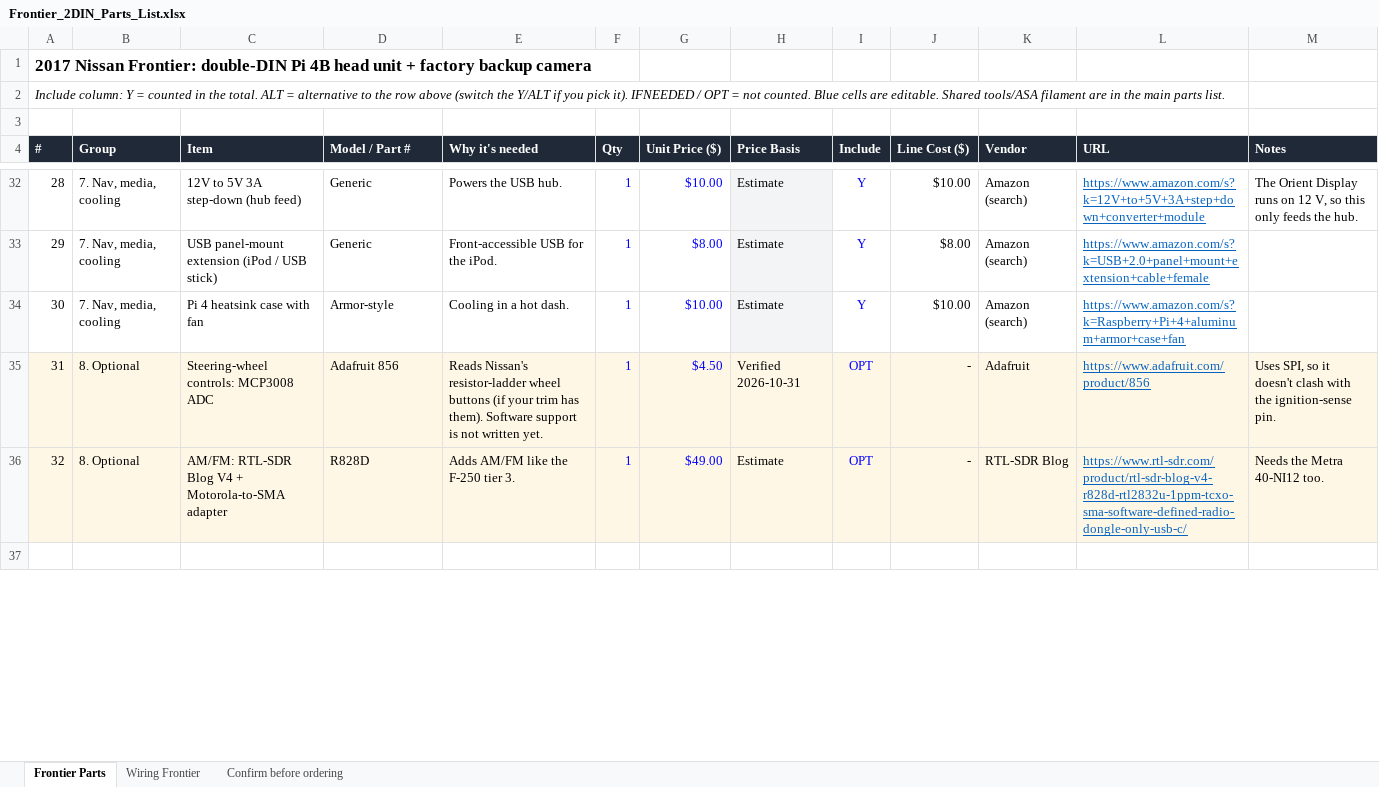
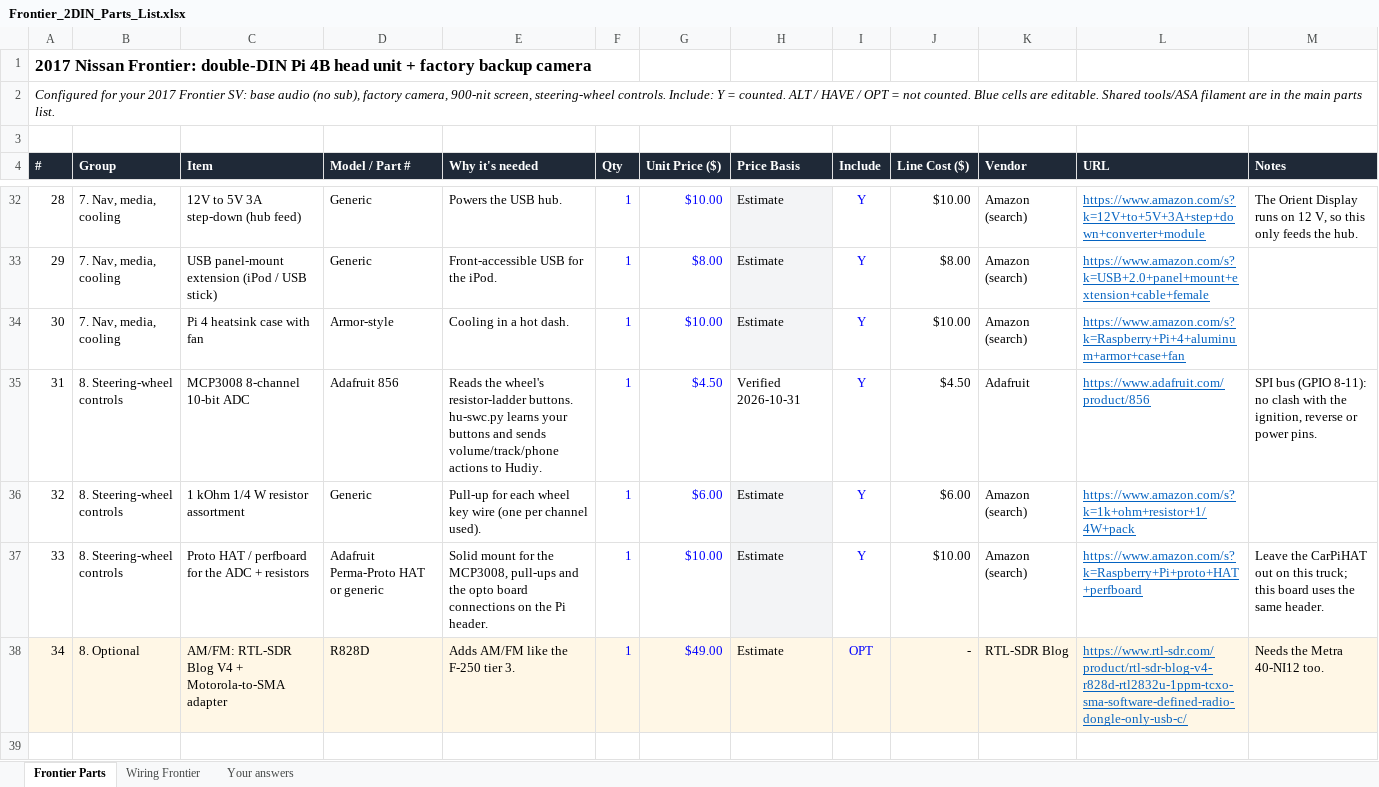
Before and after one commit to frozenframework/Pi4B_HeadUnit, an Excel workbook: docs/Frontier_2DIN_Parts_List.xlsx, sheet Frontier Parts, drawn as a sheet; only a part is shown, gaps mark what is left out; values as stored, in another font and other column widths than the file's, no borders; charts and pictures not drawn; the diff covers the shown part only; the diff names each change by its address in the sheet, - before the commit and + after, or states it on an @@ line.

```diff
--- a/docs/Frontier_2DIN_Parts_List.xlsx (sheet Frontier Parts)
+++ b/docs/Frontier_2DIN_Parts_List.xlsx (sheet Frontier Parts)
-sheet tab: Confirm before ordering
+sheet tab: Your answers
@@ column A (#) renumbered between rows 2 and 38 @@
-A35:M35 fill: #FFF7E6
+A35:M35 fill: none
-B35 (Group): 8. Optional
+B35 (Group): 8. Steering-wheel controls
-C35 (Item): Steering-wheel controls: MCP3008 ADC
+C35 (Item): MCP3008 8-channel 10-bit ADC
-E35 (Why it's needed): Reads Nissan's resistor-ladder wheel buttons (if your trim has them). Software support is not written yet.
+E35 (Why it's needed): Reads the wheel's resistor-ladder buttons. hu-swc.py learns your buttons and sends volume/track/phone actions to Hudiy.
-I35 (Include): OPT
+I35 (Include): Y
-J35 (Line Cost ($)): -
+J35 (Line Cost ($)): $4.50
-M35 (Notes): Uses SPI, so it doesn't clash with the ignition-sense pin.
+M35 (Notes): SPI bus (GPIO 8-11): no clash with the ignition, reverse or power pins.
+row 36: 32 | 8. Steering-wheel controls | 1 kOhm 1/4 W resistor assortment | Generic | Pull-up for each wheel key wire (one per channel used). | 1 | $6.00 | Estimate | Y | $6.00 | Amazon (search) | https://www.amazon.com/s?k=1k+ohm+resistor+1/4W+pack
+row 37: 33 | 8. Steering-wheel controls | Proto HAT / perfboard for the ADC + resistors | Adafruit Perma-Proto HAT or generic | Solid mount for the MCP3008, pull-ups and the opto board connections on the Pi header. | 1 | $10.00 | Estimate | Y | $10.00 | Amazon (search) | https://www.amazon.com/s?k=Raspberry+Pi+proto+HAT+perfboard | Leave the CarPiHAT out on this truck; this board uses the same header.
```
Also changed, not shown: 9 edited cells elsewhere in this sheet, sheet Wiring Frontier, sheet Your answers, formulas that keep their value, 8 other files.
